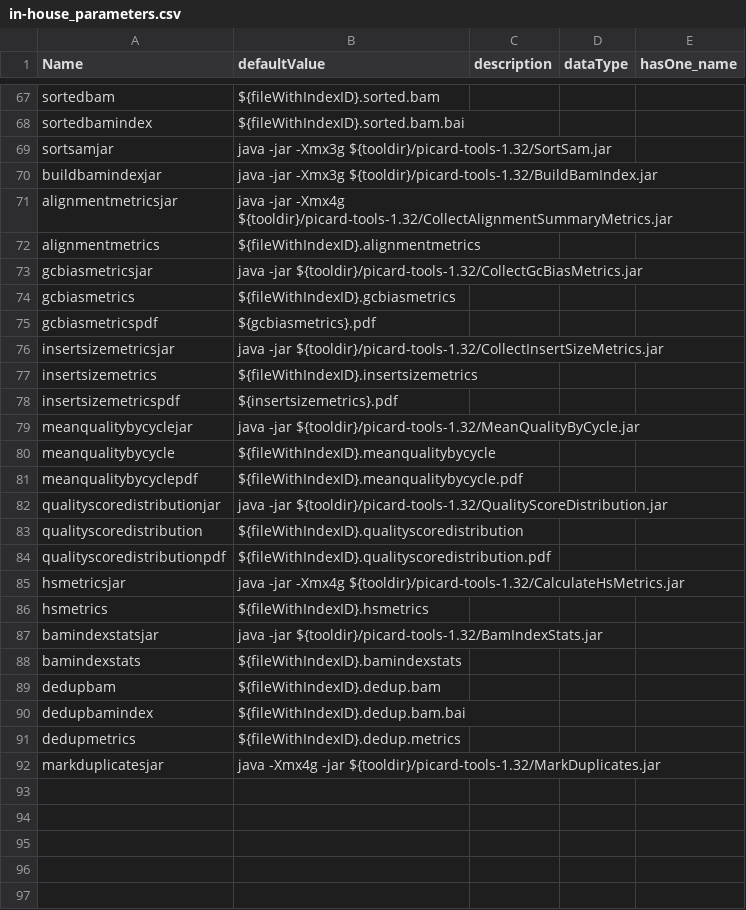
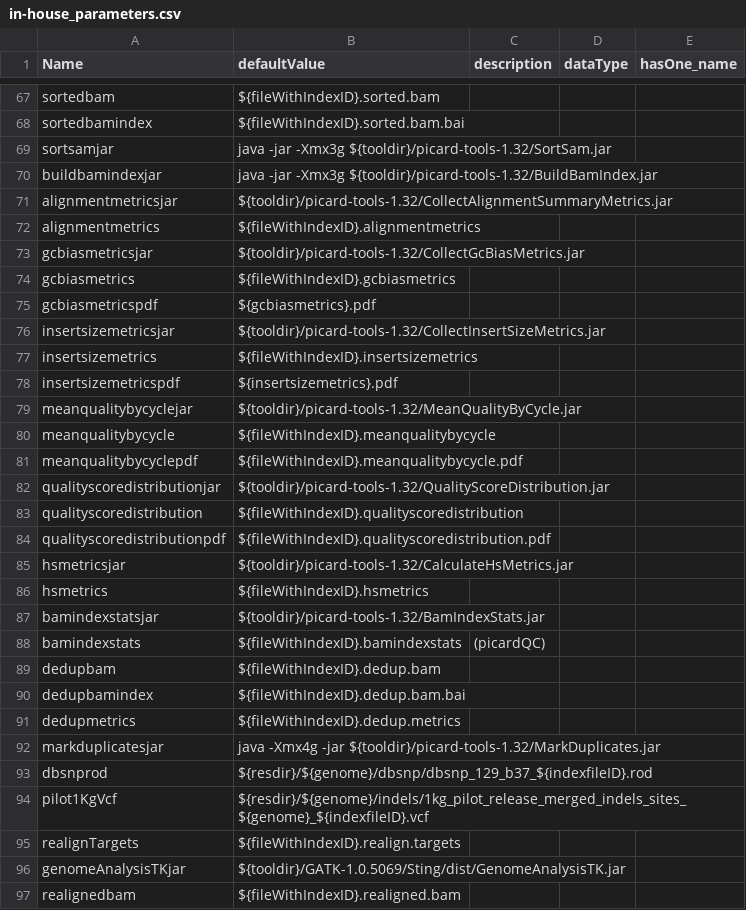
Before and after one commit to molgenis/molgenis-legacy, a CSV file: modules/compute/org/molgenis/compute/workflows/in-house_parameters.csv, drawn as a sheet; only a part is shown, gaps mark what is left out; the diff covers the shown part only.

Commit message:
Fixed bug: now cores and memory get a default value. Fixed bugs in protocols. Added new protocols.
git-svn-id: http://www.molgenis.org/svn/molgenis_apps/trunk@10235 42de9c89-b41c-0410-9fa9-f33e7b6bda7a

```diff
--- a/modules/compute/org/molgenis/compute/workflows/in-house_parameters.csv
+++ b/modules/compute/org/molgenis/compute/workflows/in-house_parameters.csv
@@ -70,20 +70,20 @@ sortsamjar,java -jar -Xmx3g ${tooldir}/picard-tools-1.32/SortSam.jar,,,
 buildbamindexjar,java -jar -Xmx3g ${tooldir}/picard-tools-1.32/BuildBamIndex.jar,,,
-alignmentmetricsjar,java -jar -Xmx4g ${tooldir}/picard-tools-1.32/CollectAlignmentSummaryMetrics.jar,,,
+alignmentmetricsjar,${tooldir}/picard-tools-1.32/CollectAlignmentSummaryMetrics.jar,,,
 alignmentmetrics,${fileWithIndexID}.alignmentmetrics,,,
-gcbiasmetricsjar,java -jar ${tooldir}/picard-tools-1.32/CollectGcBiasMetrics.jar,,,
+gcbiasmetricsjar,${tooldir}/picard-tools-1.32/CollectGcBiasMetrics.jar,,,
 gcbiasmetrics,${fileWithIndexID}.gcbiasmetrics,,,
 gcbiasmetricspdf,${gcbiasmetrics}.pdf,,,
-insertsizemetricsjar,java -jar ${tooldir}/picard-tools-1.32/CollectInsertSizeMetrics.jar,,,
+insertsizemetricsjar,${tooldir}/picard-tools-1.32/CollectInsertSizeMetrics.jar,,,
 insertsizemetrics,${fileWithIndexID}.insertsizemetrics,,,
 insertsizemetricspdf,${insertsizemetrics}.pdf,,,
-meanqualitybycyclejar,java -jar ${tooldir}/picard-tools-1.32/MeanQualityByCycle.jar,,,
+meanqualitybycyclejar,${tooldir}/picard-tools-1.32/MeanQualityByCycle.jar,,,
 meanqualitybycycle,${fileWithIndexID}.meanqualitybycycle,,,
 meanqualitybycyclepdf,${fileWithIndexID}.meanqualitybycycle.pdf,,,
-qualityscoredistributionjar,java -jar ${tooldir}/picard-tools-1.32/QualityScoreDistribution.jar,,,
+qualityscoredistributionjar,${tooldir}/picard-tools-1.32/QualityScoreDistribution.jar,,,
 qualityscoredistribution,${fileWithIndexID}.qualityscoredistribution,,,
 qualityscoredistributionpdf,${fileWithIndexID}.qualityscoredistribution.pdf,,,
-hsmetricsjar,java -jar -Xmx4g ${tooldir}/picard-tools-1.32/CalculateHsMetrics.jar,,,
+hsmetricsjar,${tooldir}/picard-tools-1.32/CalculateHsMetrics.jar,,,
 hsmetrics,${fileWithIndexID}.hsmetrics,,,
-bamindexstatsjar,java -jar ${tooldir}/picard-tools-1.32/BamIndexStats.jar,,,
-bamindexstats,${fileWithIndexID}.bamindexstats,,,
+bamindexstatsjar,${tooldir}/picard-tools-1.32/BamIndexStats.jar,,,
+bamindexstats,${fileWithIndexID}.bamindexstats,(picardQC),,
 dedupbam,${fileWithIndexID}.dedup.bam,,,
@@ -92 +92,6 @@ dedupmetrics,${fileWithIndexID}.dedup.metrics,,,
 markduplicatesjar,java -Xmx4g -jar ${tooldir}/picard-tools-1.32/MarkDuplicates.jar,,,
+dbsnprod,${resdir}/${genome}/dbsnp/dbsnp_129_b37_${indexfileID}.rod,,,
+pilot1KgVcf,${resdir}/${genome}/indels/1kg_pilot_release_merged_indels_sites_${genome}_${indexfileID}.vcf,,,
+realignTargets,${fileWithIndexID}.realign.targets,,,
+genomeAnalysisTKjar,${tooldir}/GATK-1.0.5069/Sting/dist/GenomeAnalysisTK.jar,,,
+realignedbam,${fileWithIndexID}.realigned.bam,,,
```
Also changed, not shown: 5 added rows and 7 edited cells elsewhere in this file, modules/compute/org/molgenis/compute/workflows/workflow_in-house.csv, 13 other files.
